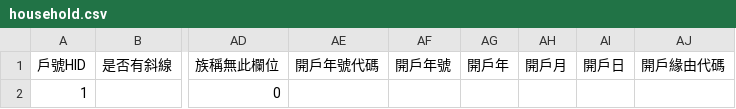
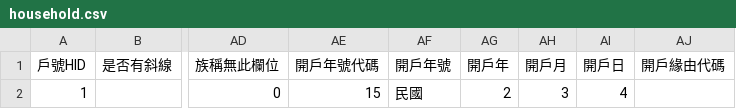
Before and after one commit to hlshao/HouseholdUI, a CSV file: household.csv, drawn as a sheet; only a part is shown, gaps mark what is left out; the diff names each change by its address in the sheet, - before the commit and + after, or states it on an @@ line.

```diff
--- a/household.csv
+++ b/household.csv
-AE2 (開戶年號代碼): (empty)
+AE2 (開戶年號代碼): 15
-AF2 (開戶年號): (empty)
+AF2 (開戶年號): 民國
-AG2 (開戶年): (empty)
+AG2 (開戶年): 2
-AH2 (開戶月): (empty)
+AH2 (開戶月): 3
-AI2 (開戶日): (empty)
+AI2 (開戶日): 4
```
Also changed, not shown: event.csv, person.csv.
